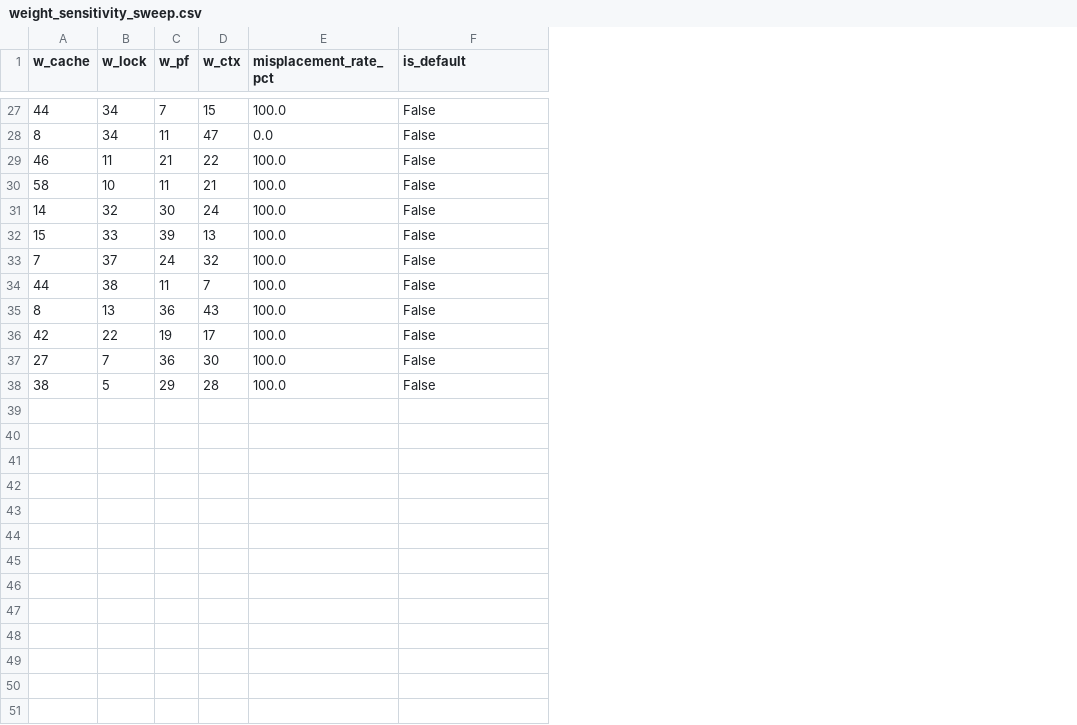
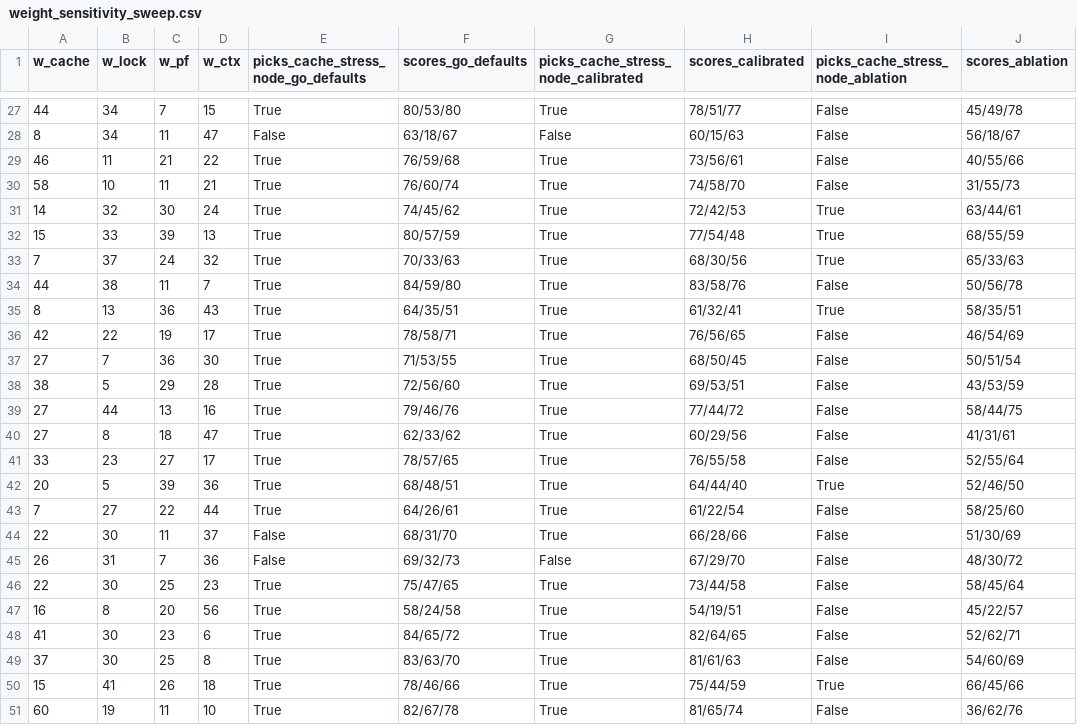
Before and after one commit to Yuvraj675/akil, a CSV file: evidence/raw_data/weight_sensitivity_sweep.csv, drawn as a sheet; only a part is shown, gaps mark what is left out; removed rows and columns are numbered as before the commit, all else as after; the diff covers the shown part only; the diff names each change by its address in the sheet, - before the commit and + after, or states it on an @@ line.

```diff
--- a/evidence/raw_data/weight_sensitivity_sweep.csv
+++ b/evidence/raw_data/weight_sensitivity_sweep.csv
-column E (misplacement_rate_pct), rows 27-38: 100.0 | 0.0 | 100.0 | 100.0 | 100.0 | 100.0 | 100.0 | 100.0 | 100.0 | 100.0 | 100.0 | 100.0
+column E, row 1: picks_cache_stress_node_go_defaults; rows 27-38: True | False | True | True | True | True | True | True | True | True | True | True
+column F (scores_go_defaults), rows 27-38: 80/53/80 | 63/18/67 | 76/59/68 | 76/60/74 | 74/45/62 | 80/57/59 | 70/33/63 | 84/59/80 | 64/35/51 | 78/58/71 | 71/53/55 | 72/56/60
+column G, row 1: picks_cache_stress_node_calibrated; rows 27-38: True | False | True | True | True | True | True | True | True | True | True | True
+column H (scores_calibrated), rows 27-38: 78/51/77 | 60/15/63 | 73/56/61 | 74/58/70 | 72/42/53 | 77/54/48 | 68/30/56 | 83/58/76 | 61/32/41 | 76/56/65 | 68/50/45 | 69/53/51
+column J (scores_ablation), rows 27-38: 45/49/78 | 56/18/67 | 40/55/66 | 31/55/73 | 63/44/61 | 68/55/59 | 65/33/63 | 50/56/78 | 58/35/51 | 46/54/69 | 50/51/54 | 43/53/59
-I1: is_default
+I1: picks_cache_stress_node_ablation
-I31:I33 (picks_cache_stress_node_ablation): False
+I31:I33 (picks_cache_stress_node_ablation): True
-I35 (picks_cache_stress_node_ablation): False
+I35 (picks_cache_stress_node_ablation): True
+row 39: 27 | 44 | 13 | 16 | True | 79/46/76 | True | 77/44/72 | False | 58/44/75
+row 40: 27 | 8 | 18 | 47 | True | 62/33/62 | True | 60/29/56 | False | 41/31/61
+row 41: 33 | 23 | 27 | 17 | True | 78/57/65 | True | 76/55/58 | False | 52/55/64
+row 42: 20 | 5 | 39 | 36 | True | 68/48/51 | True | 64/44/40 | True | 52/46/50
+row 43: 7 | 27 | 22 | 44 | True | 64/26/61 | True | 61/22/54 | False | 58/25/60
+row 44: 22 | 30 | 11 | 37 | False | 68/31/70 | True | 66/28/66 | False | 51/30/69
+row 45: 26 | 31 | 7 | 36 | False | 69/32/73 | False | 67/29/70 | False | 48/30/72
+row 46: 22 | 30 | 25 | 23 | True | 75/47/65 | True | 73/44/58 | False | 58/45/64
+row 47: 16 | 8 | 20 | 56 | True | 58/24/58 | True | 54/19/51 | False | 45/22/57
+row 48: 41 | 30 | 23 | 6 | True | 84/65/72 | True | 82/64/65 | False | 52/62/71
+row 49: 37 | 30 | 25 | 8 | True | 83/63/70 | True | 81/61/63 | False | 54/60/69
+row 50: 15 | 41 | 26 | 18 | True | 78/46/66 | True | 75/44/59 | True | 66/45/66
+row 51: 60 | 19 | 11 | 10 | True | 82/67/78 | True | 81/65/74 | False | 36/62/76
```
Also changed, not shown: 6 edited cells elsewhere in this file, evidence/processed_data/statistical_significance_ci95.csv, 41 other files.
